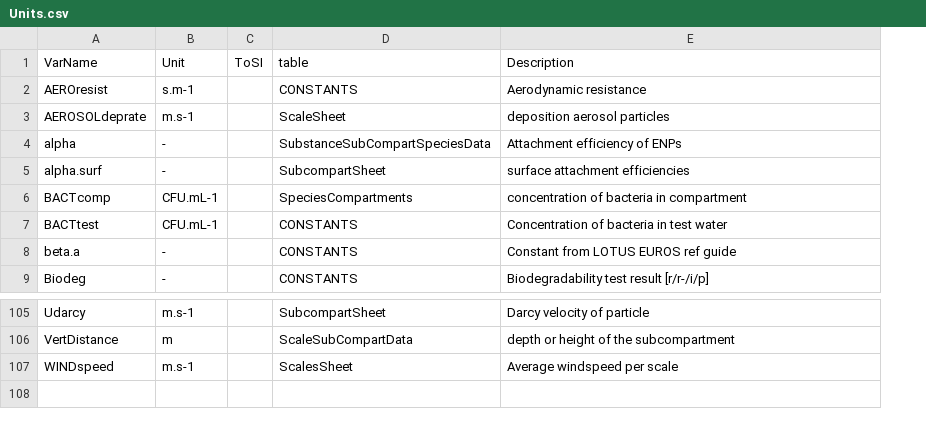
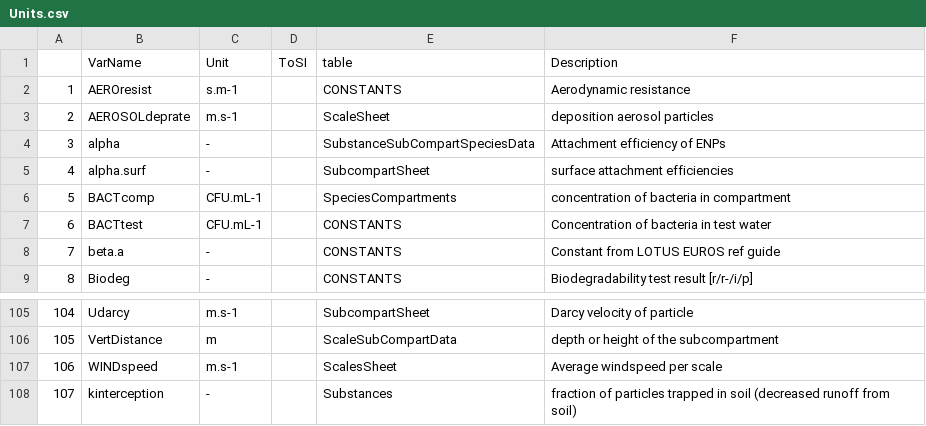
Before and after one commit to rivm-syso/SBooScripts, a CSV file: data/Units.csv, drawn as a sheet; only a part is shown, gaps mark what is left out; the diff names each change by its address in the sheet, - before the commit and + after, or states it on an @@ line.

Commit message:
Copied relevant updates from Runoff_update branch

```diff
--- a/data/Units.csv
+++ b/data/Units.csv
+column A, rows 2-9: 1 | 2 | 3 | 4 | 5 | 6 | 7 | 8; rows 105-107: 104 | 105 | 106
+row 108: 107 | kinterception | - |  | Substances | fraction of particles trapped in soil (decreased runoff from soil)
```
Also changed, not shown: 9 other files.
